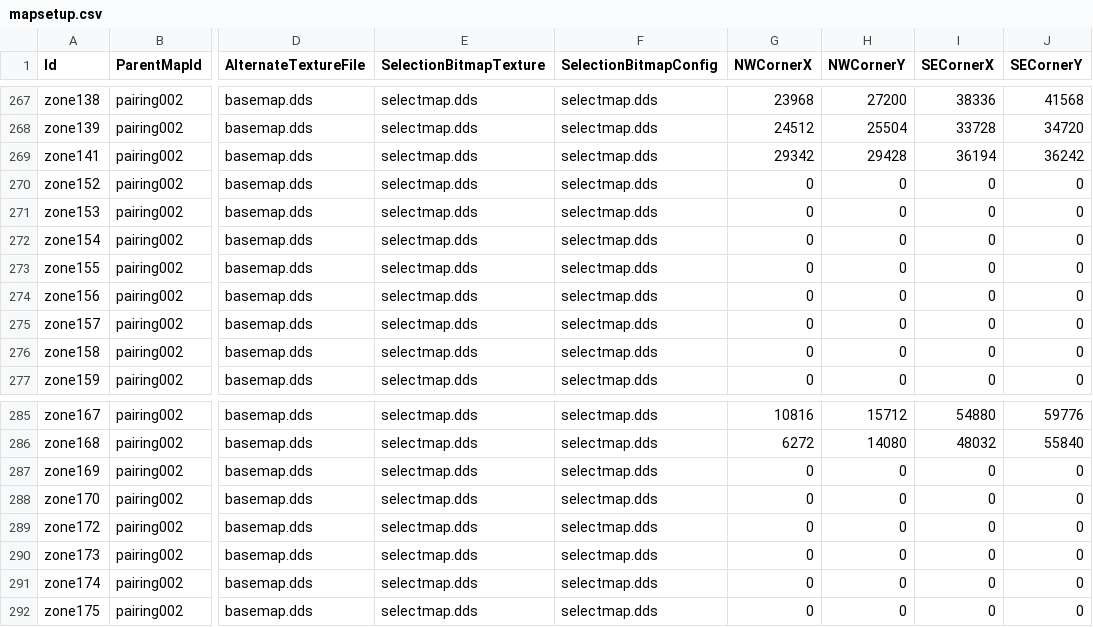
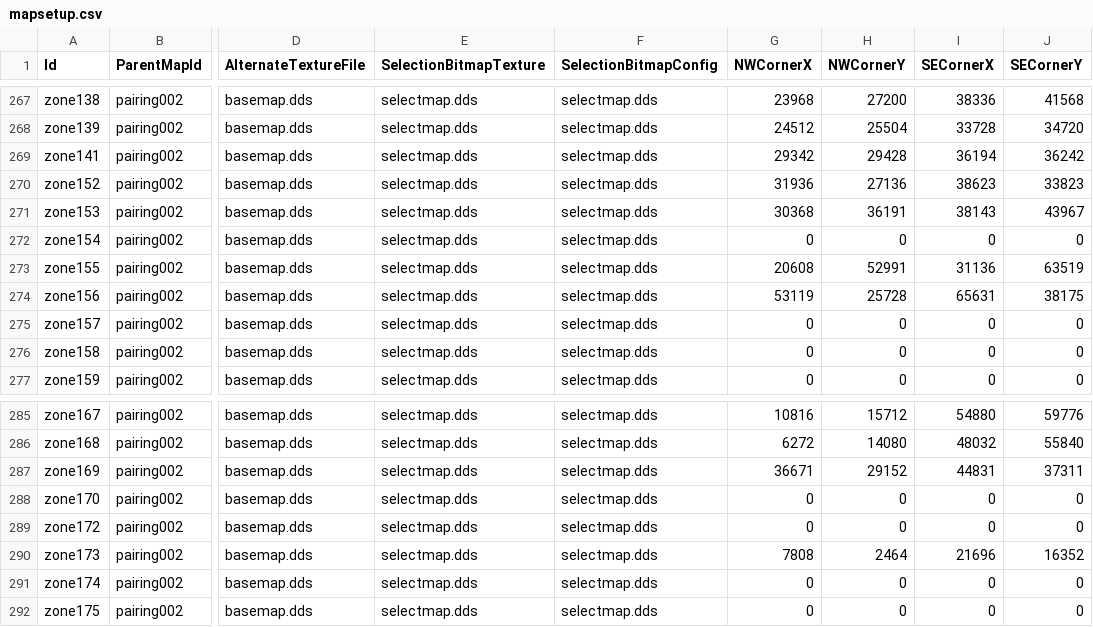
Before and after one commit to xyeppp/RoR-Interface, a CSV file: interface/interfacecore/maps/mapsetup.csv, drawn as a sheet; only a part is shown, gaps mark what is left out; the diff names each change by its address in the sheet, - before the commit and + after, or states it on an @@ line.

```diff
--- a/interface/interfacecore/maps/mapsetup.csv
+++ b/interface/interfacecore/maps/mapsetup.csv
-G270 (NWCornerX): 0
+G270 (NWCornerX): 31936
-H270 (NWCornerY): 0
+H270 (NWCornerY): 27136
-I270 (SECornerX): 0
+I270 (SECornerX): 38623
-J270 (SECornerY): 0
+J270 (SECornerY): 33823
-G271 (NWCornerX): 0
+G271 (NWCornerX): 30368
-H271 (NWCornerY): 0
+H271 (NWCornerY): 36191
-I271 (SECornerX): 0
+I271 (SECornerX): 38143
-J271 (SECornerY): 0
+J271 (SECornerY): 43967
-G273 (NWCornerX): 0
+G273 (NWCornerX): 20608
-H273 (NWCornerY): 0
+H273 (NWCornerY): 52991
-I273 (SECornerX): 0
+I273 (SECornerX): 31136
-J273 (SECornerY): 0
+J273 (SECornerY): 63519
-G274 (NWCornerX): 0
+G274 (NWCornerX): 53119
-H274 (NWCornerY): 0
+H274 (NWCornerY): 25728
-I274 (SECornerX): 0
+I274 (SECornerX): 65631
-J274 (SECornerY): 0
+J274 (SECornerY): 38175
-G287 (NWCornerX): 0
+G287 (NWCornerX): 36671
-H287 (NWCornerY): 0
+H287 (NWCornerY): 29152
-I287 (SECornerX): 0
+I287 (SECornerX): 44831
-J287 (SECornerY): 0
+J287 (SECornerY): 37311
-G290 (NWCornerX): 0
+G290 (NWCornerX): 7808
-H290 (NWCornerY): 0
+H290 (NWCornerY): 2464
-I290 (SECornerX): 0
+I290 (SECornerX): 21696
-J290 (SECornerY): 0
+J290 (SECornerY): 16352
```
Also changed, not shown: interface/interfacecore/tome/achievements/entry.csv, interface/interfacecore/tome/achievements/subtypes.csv, 23 other files.
